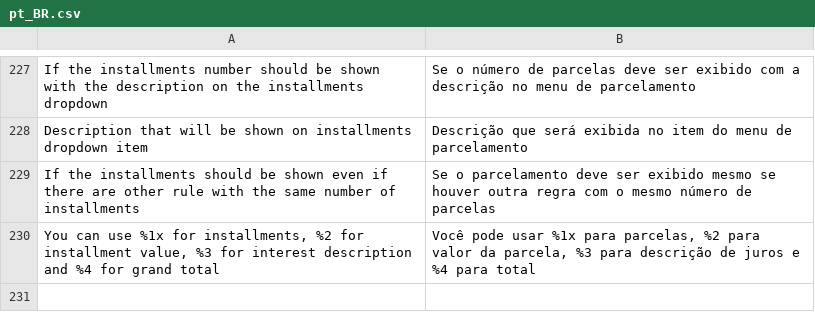
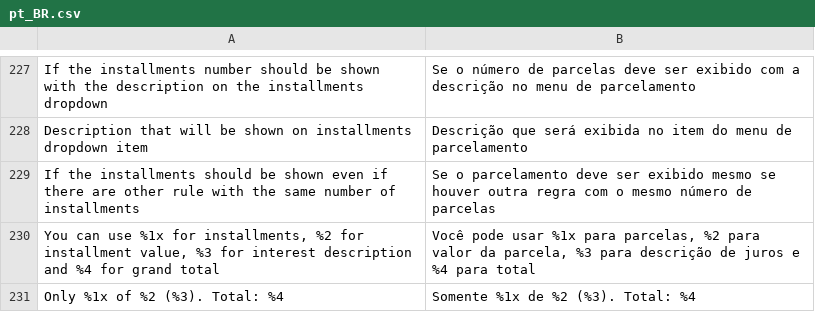
Before and after one commit to bizcommerce/koin-magento2, a CSV file: i18n/pt_BR.csv, drawn as a sheet; only a part is shown, gaps mark what is left out; the diff names each change by its address in the sheet, - before the commit and + after, or states it on an @@ line.

```diff
--- a/i18n/pt_BR.csv
+++ b/i18n/pt_BR.csv
+row 231: Only %1x of %2 (%3). Total: %4 | Somente %1x de %2 (%3). Total: %4
```
Also changed, not shown: i18n/en_US.csv, i18n/es_AR.csv, 3 other files.
